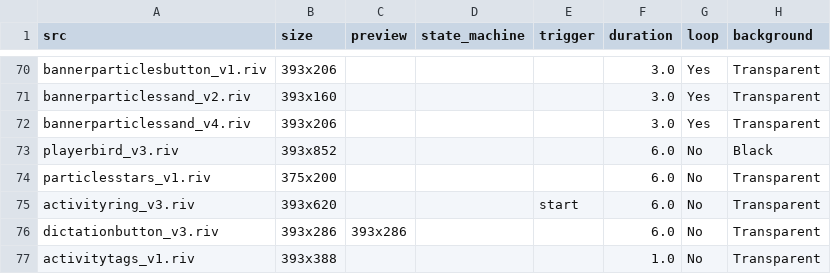
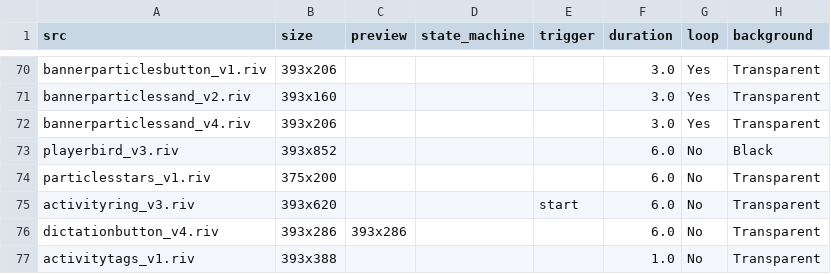
Before and after one commit to KurganskiYu/Rive, a CSV file: _videos.csv, drawn as a sheet; only a part is shown, gaps mark what is left out; the diff names each change by its address in the sheet, - before the commit and + after, or states it on an @@ line.

```diff
--- a/_videos.csv
+++ b/_videos.csv
-A76 (src): dictationbutton_v3.riv
+A76 (src): dictationbutton_v4.riv
```
Also changed, not shown: 8 other files.
